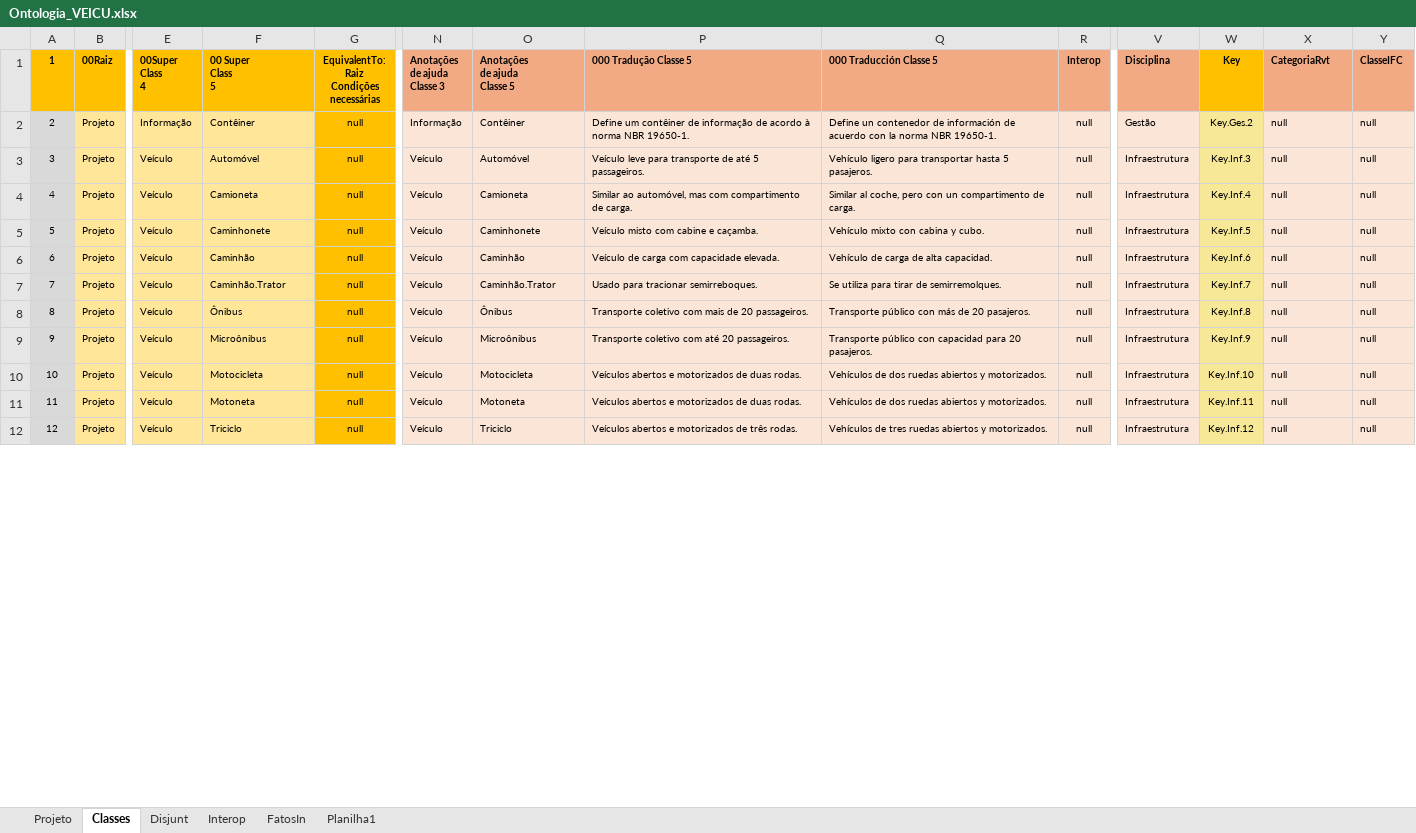
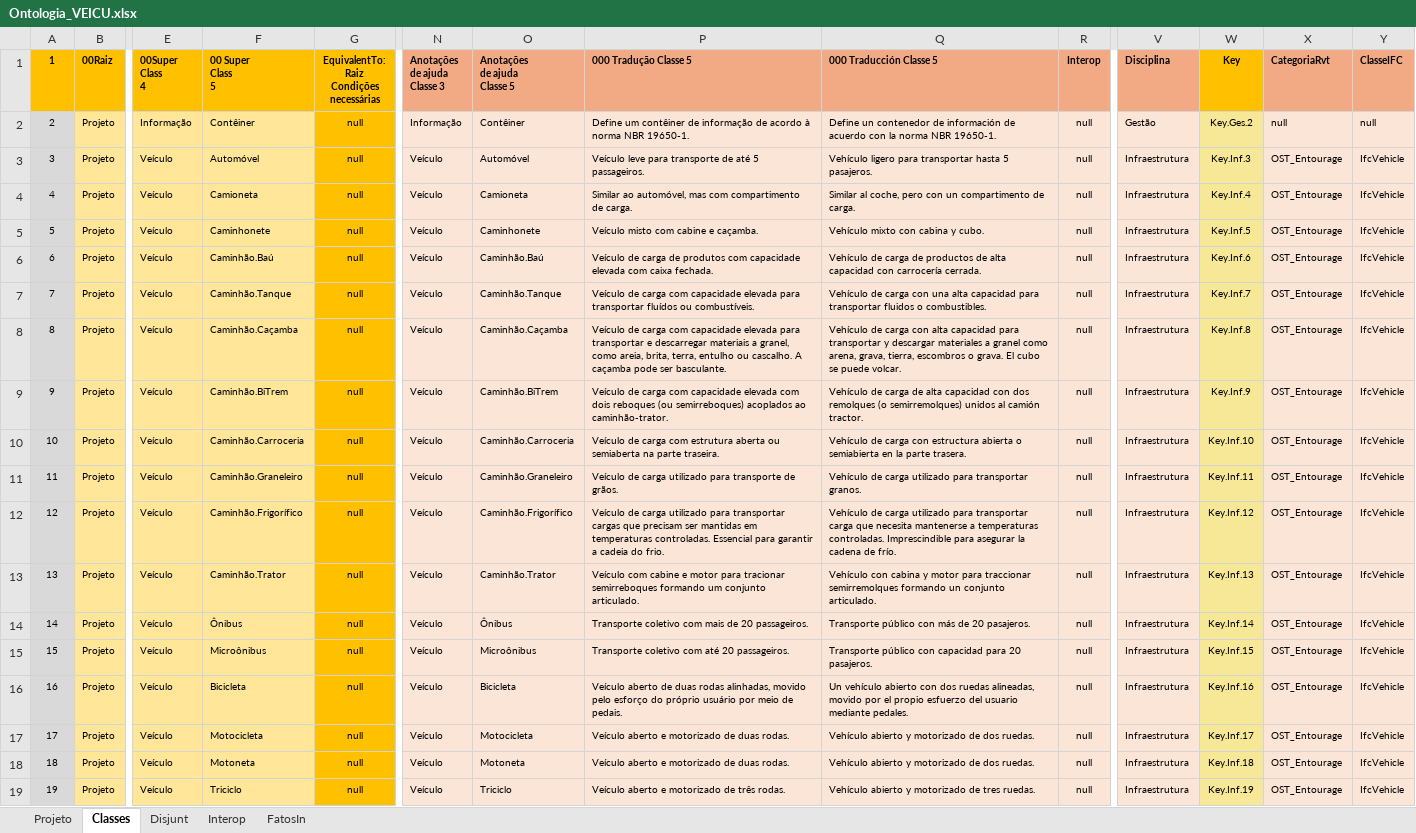
Before and after one commit to JLMenegotto/OntologiaBIM, an Excel workbook: Versão5/VEIC/Ontologia_VEICU.xlsx, sheet Classes, drawn as a sheet; only a part is shown, gaps mark what is left out; values as stored, in another font and other column widths than the file's, no borders; conditional formats not drawn; addresses are those after the commit; rows hold the shown columns only; the diff covers the shown part only; the diff names each change by its address in the sheet, - before the commit and + after, or states it on an @@ line.

```diff
--- a/Versão5/VEIC/Ontologia_VEICU.xlsx (sheet Classes)
+++ b/Versão5/VEIC/Ontologia_VEICU.xlsx (sheet Classes)
-sheet tab: Planilha1
-X3:X6 (CategoriaRvt): null
+X3:X6 (CategoriaRvt): OST_Entourage
-Y3:Y6 (ClasseIFC): null
+Y3:Y6 (ClasseIFC): IfcVehicle
-F6 (00 Super Class 5): Caminhão
+F6 (00 Super Class 5): Caminhão.Baú
-O6 (Anotações de ajuda Classe 5): Caminhão
+O6 (Anotações de ajuda Classe 5): Caminhão.Baú
-P6 (000 Tradução Classe 5): …de carga com capacidade elevada.
+P6 (000 Tradução Classe 5): …de carga de produtos com capacidade elevada com caixa fechada.
-Q6 (000 Traducción Classe 5): …carga de alta capacidad.
+Q6 (000 Traducción Classe 5): …carga de productos de alta capacidad con carrocería cerrada.
+row 7: 7 | Projeto | Veículo | Caminhão.Tanque | null | Veículo | Caminhão.Tanque | Veículo de carga com capacidade elevada para transportar fluídos ou combustíveis. | Vehículo de carga con una alta capacidad para transportar fluidos o combustibles. | null | Infraestrutura | Key.Inf.7 | OST_Entourage | IfcVehicle
+row 8: 8 | Projeto | Veículo | Caminhão.Caçamba | null | Veículo | Caminhão.Caçamba | Veículo de carga com capacidade elevada para transportar e descarregar materiais a granel, como areia, brita, terra, entulho ou cascalho. A caçamba pode ser basculante. | Vehículo de carga con alta capacidad para transportar y descargar materiales a granel como arena, grava, tierra, escombros o grava. El cubo se puede volcar. | null | Infraestrutura | Key.Inf.8 | OST_Entourage | IfcVehicle
+row 9: 9 | Projeto | Veículo | Caminhão.BiTrem | null | Veículo | Caminhão.BiTrem | Veículo de carga com capacidade elevada com dois reboques (ou semirreboques) acoplados ao caminhão-trator. | Vehículo de carga de alta capacidad con dos remolques (o semirremolques) unidos al camión tractor. | null | Infraestrutura | Key.Inf.9 | OST_Entourage | IfcVehicle
+row 10: 10 | Projeto | Veículo | Caminhão.Carroceria | null | Veículo | Caminhão.Carroceria | Veículo de carga com estrutura aberta ou semiaberta na parte traseira. | Vehículo de carga con estructura abierta o semiabierta en la parte trasera. | null | Infraestrutura | Key.Inf.10 | OST_Entourage | IfcVehicle
+row 11: 11 | Projeto | Veículo | Caminhão.Graneleiro | null | Veículo | Caminhão.Graneleiro | Veículo de carga utilizado para transporte de grãos. | Vehículo de carga utilizado para transportar granos. | null | Infraestrutura | Key.Inf.11 | OST_Entourage | IfcVehicle
+row 12: 12 | Projeto | Veículo | Caminhão.Frigorífico | null | Veículo | Caminhão.Frigorífico | Veículo de carga utilizado para transportar cargas que precisam ser mantidas em temperaturas controladas. Essencial para garantir a cadeia do frio. | Vehículo de carga utilizado para transportar carga que necesita mantenerse a temperaturas controladas. Imprescindible para asegurar la cadena de frío. | null | Infraestrutura | Key.Inf.12 | OST_Entourage | IfcVehicle
@@ column A (1) renumbered between rows 13 and 69 @@
-P13 (000 Tradução Classe 5): Usado para tracionar semirreboques.
+P13 (000 Tradução Classe 5): Veículo com cabine e motor para tracionar semirreboques formando um conjunto articulado.
-Q13 (000 Traducción Classe 5): Se utiliza para tirar de semirremolques.
+Q13 (000 Traducción Classe 5): Vehículo con cabina y motor para traccionar semirremolques formando un conjunto articulado.
-W13 (Key): Key.Inf.7
+W13 (Key): Key.Inf.13
-X13:X15 (CategoriaRvt): null
+X13:X15 (CategoriaRvt): OST_Entourage
-Y13:Y15 (ClasseIFC): null
+Y13:Y15 (ClasseIFC): IfcVehicle
-W14 (Key): Key.Inf.8
+W14 (Key): Key.Inf.14
-W15 (Key): Key.Inf.9
+W15 (Key): Key.Inf.15
+row 16: 16 | Projeto | Veículo | Bicicleta | null | Veículo | Bicicleta | Veículo aberto de duas rodas alinhadas, movido pelo esforço do próprio usuário por meio de pedais. | Un vehículo abierto con dos ruedas alineadas, movido por el propio esfuerzo del usuario mediante pedales. | null | Infraestrutura | Key.Inf.16 | OST_Entourage | IfcVehicle
-P17:P18 (000 Tradução Classe 5): Veículos abertos e motorizados de duas rodas.
+P17:P18 (000 Tradução Classe 5): Veículo aberto e motorizado de duas rodas.
-Q17:Q18 (000 Traducción Classe 5): Vehículos de dos ruedas abiertos y motorizados.
+Q17:Q18 (000 Traducción Classe 5): Vehículo abierto y motorizado de dos ruedas.
-W17 (Key): Key.Inf.10
+W17 (Key): Key.Inf.17
-X17:X19 (CategoriaRvt): null
+X17:X19 (CategoriaRvt): OST_Entourage
-Y17:Y19 (ClasseIFC): null
+Y17:Y19 (ClasseIFC): IfcVehicle
-W18 (Key): Key.Inf.11
+W18 (Key): Key.Inf.18
-P19 (000 Tradução Classe 5): Veículos abertos e motorizados de três rodas.
+P19 (000 Tradução Classe 5): Veículo aberto e motorizado de três rodas.
-Q19 (000 Traducción Classe 5): Vehículos de tres ruedas abiertos y motorizados.
+Q19 (000 Traducción Classe 5): Vehículo abierto y motorizado de tres ruedas.
-W19 (Key): Key.Inf.12
+W19 (Key): Key.Inf.19
```
Also changed, not shown: 37 added rows and 79 edited cells elsewhere in this sheet, sheet Projeto, formulas that keep their value.
